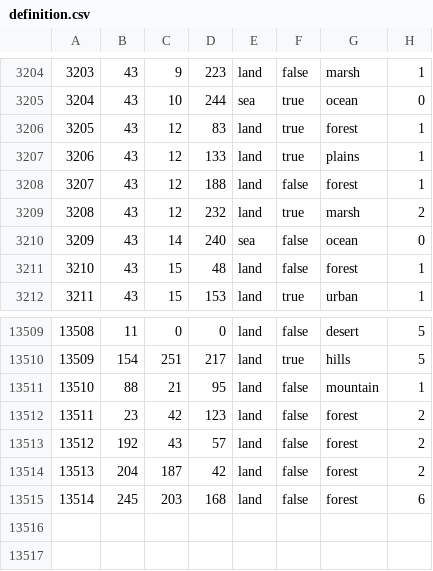
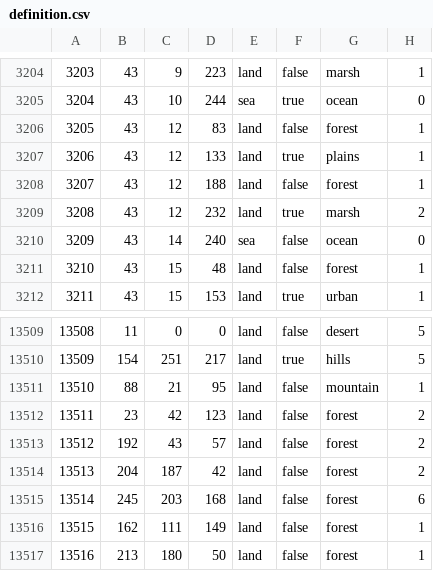
Before and after one commit to World-Ablaze/world-ablaze-beta, a CSV file: map/definition.csv, drawn as a sheet; only a part is shown, gaps mark what is left out.

```diff
--- a/map/definition.csv
+++ b/map/definition.csv
@@ -3205,3 +3205,3 @@
 3204;43;10;244;sea;true;ocean;0
-3205;43;12;83;land;true;forest;1
+3205;43;12;83;land;false;forest;1
 3206;43;12;133;land;true;plains;1
@@ -13515 +13515,3 @@
 13514;245;203;168;land;false;forest;6
+13515;162;111;149;land;false;forest;1
+13516;213;180;50;land;false;forest;1
```
Also changed, not shown: 14 other files.
